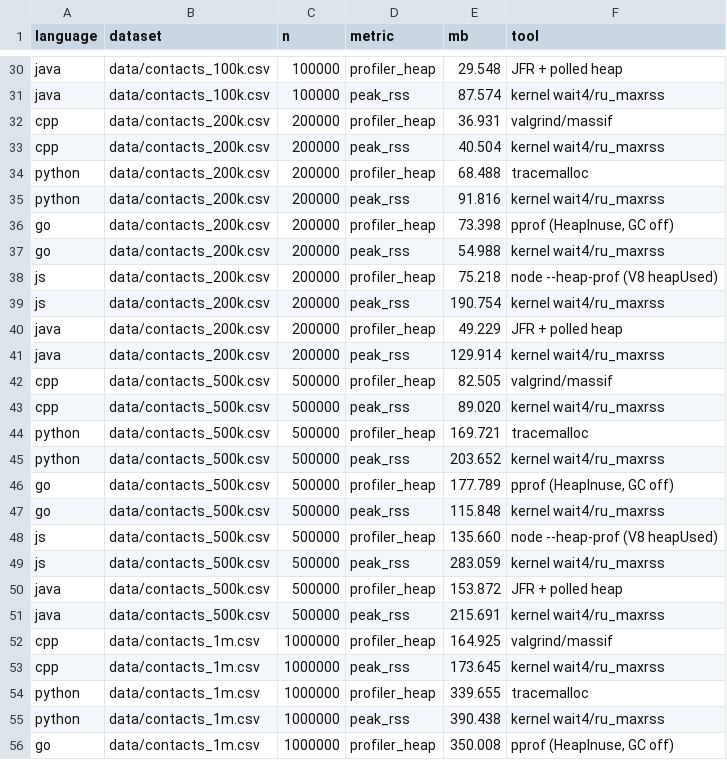
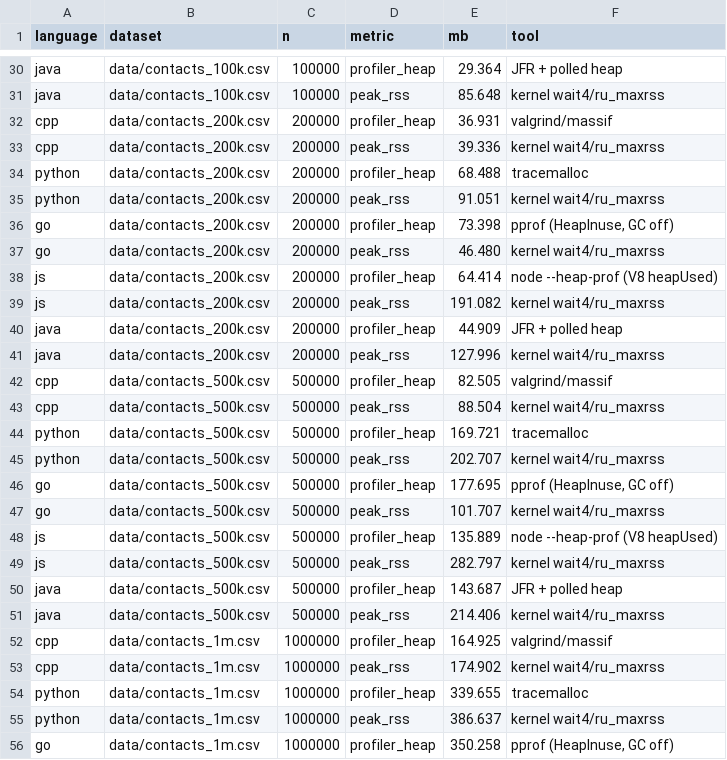
Before and after one commit to TraiNguyenVan/dsa-group-project, a CSV file: benchmark/mem/results.csv, drawn as a sheet; only a part is shown, gaps mark what is left out; the diff covers the shown part only; the diff names each change by its address in the sheet, - before the commit and + after, or states it on an @@ line.

```diff
--- a/benchmark/mem/results.csv
+++ b/benchmark/mem/results.csv
-E30 (mb): 29.548
+E30 (mb): 29.364
-E31 (mb): 87.574
+E31 (mb): 85.648
-E33 (mb): 40.504
+E33 (mb): 39.336
-E35 (mb): 91.816
+E35 (mb): 91.051
-E37 (mb): 54.988
+E37 (mb): 46.480
-E38 (mb): 75.218
+E38 (mb): 64.414
-E39 (mb): 190.754
+E39 (mb): 191.082
-E40 (mb): 49.229
+E40 (mb): 44.909
-E41 (mb): 129.914
+E41 (mb): 127.996
-E43 (mb): 89.020
+E43 (mb): 88.504
-E45 (mb): 203.652
+E45 (mb): 202.707
-E46 (mb): 177.789
+E46 (mb): 177.695
-E47 (mb): 115.848
+E47 (mb): 101.707
-E48 (mb): 135.660
+E48 (mb): 135.889
-E49 (mb): 283.059
+E49 (mb): 282.797
-E50 (mb): 153.872
+E50 (mb): 143.687
-E51 (mb): 215.691
+E51 (mb): 214.406
-E53 (mb): 173.645
+E53 (mb): 174.902
-E55 (mb): 390.438
+E55 (mb): 386.637
-E56 (mb): 350.008
+E56 (mb): 350.258
```
Also changed, not shown: 25 edited cells elsewhere in this file, 17 other files.
